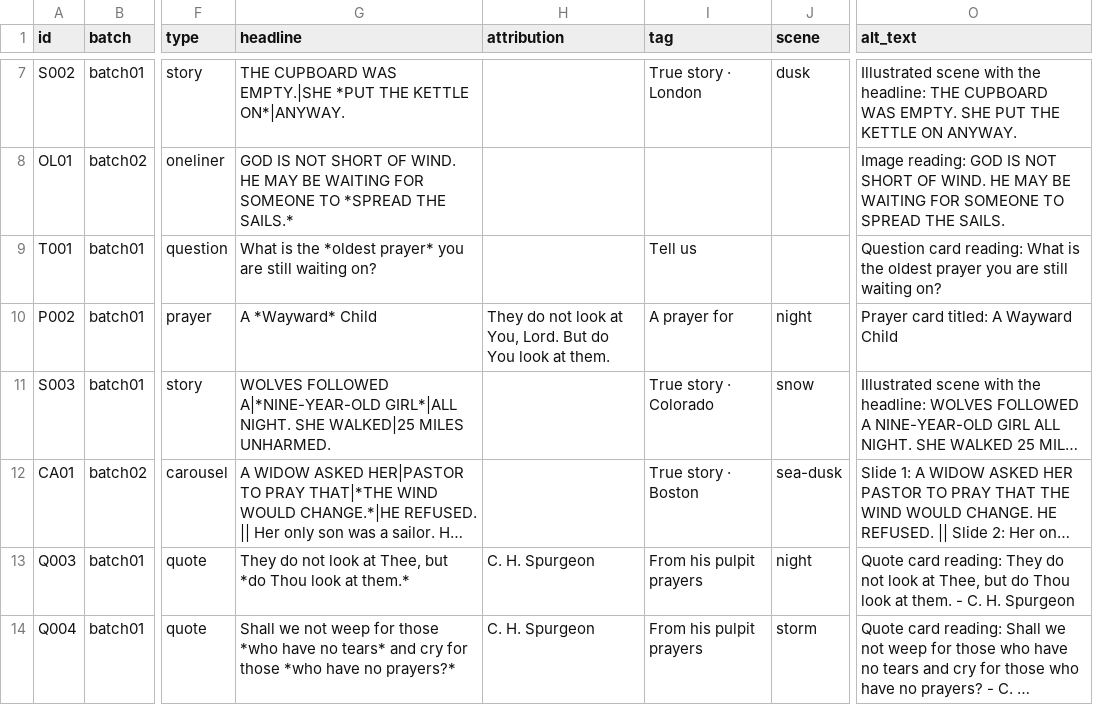
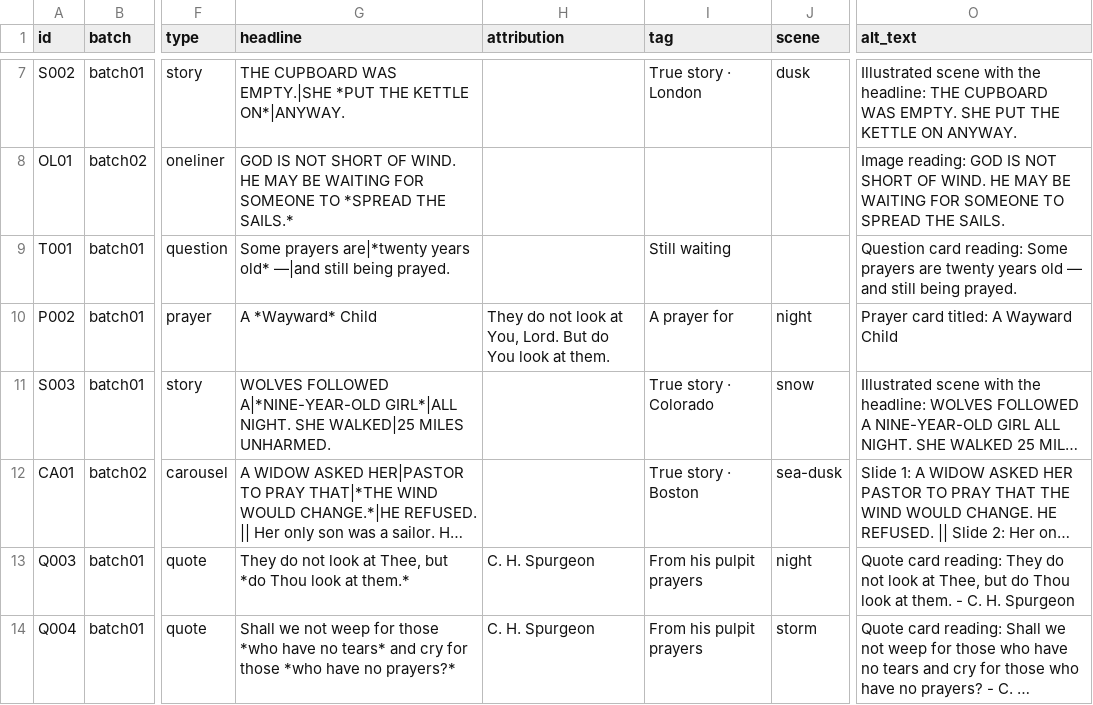
Before and after one commit to mvalencia464/hestillanswers, a CSV file: content/posts_master.csv, drawn as a sheet; only a part is shown, gaps mark what is left out; long unchanged cells end in …; the diff covers the shown part only; the diff names each change by its address in the sheet, - before the commit and + after, or states it on an @@ line.

```diff
--- a/content/posts_master.csv
+++ b/content/posts_master.csv
-G9 (headline): What is the *oldest prayer* you are still waiting on?
+G9 (headline): Some prayers are|*twenty years old* —|and still being prayed.
-I9 (tag): Tell us
+I9 (tag): Still waiting
-O9 (alt_text): …card reading: What is the oldest prayer you are still waiting on?
+O9 (alt_text): …card reading: Some prayers are twenty years old — and still being prayed.
```
Also changed, not shown: 37 edited cells elsewhere in this file, schedule/highlevel_batch01.csv, schedule/publer_batch01.csv, 17 other files.
